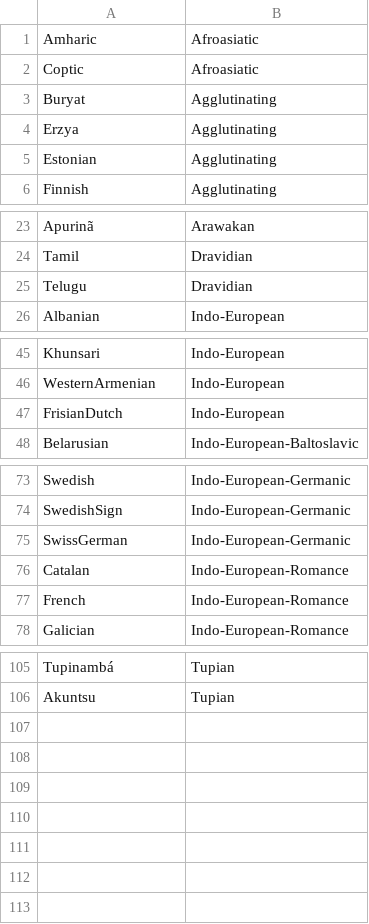
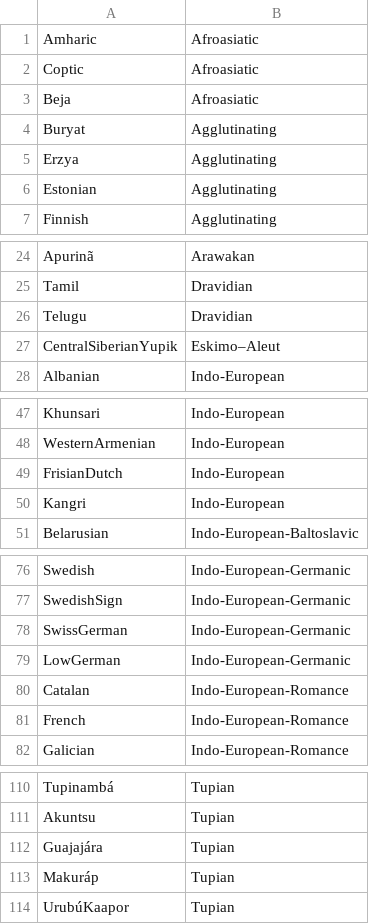
Before and after one commit to typometrics/datapreparation, a TSV file: languageGroups.tsv, drawn as a sheet; only a part is shown, gaps mark what is left out; the diff covers the shown part only; the diff names each change by its address in the sheet, - before the commit and + after, or states it on an @@ line.

```diff
--- a/languageGroups.tsv
+++ b/languageGroups.tsv
+row 3: Beja | Afroasiatic
+row 27: CentralSiberianYupik | Eskimo–Aleut
+row 50: Kangri | Indo-European
+row 79: LowGerman | Indo-European-Germanic
+row 112: Guajajára | Tupian
+row 113: Makuráp | Tupian
+row 114: UrubúKaapor | Tupian
```
Also changed, not shown: 1 added row elsewhere in this file, myLanguageCodes.tsv, 3 other files.
